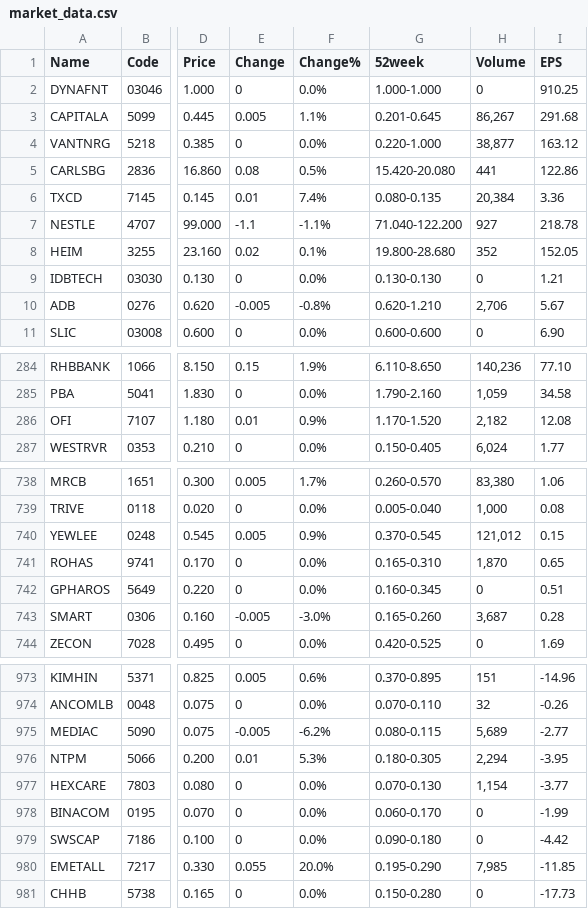
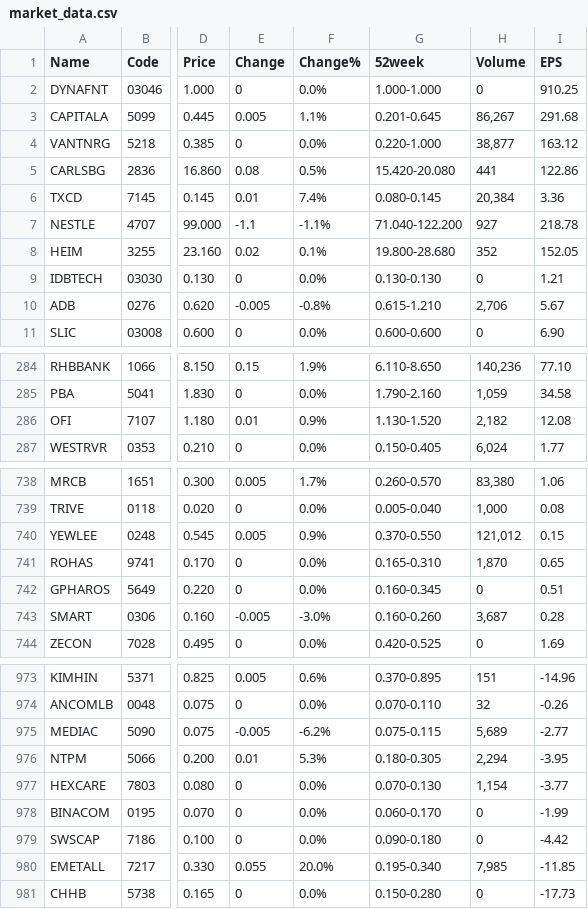
Before and after one commit to tingyaozu/market_data, a CSV file: market_data.csv, drawn as a sheet; only a part is shown, gaps mark what is left out; the diff covers the shown part only; the diff names each change by its address in the sheet, - before the commit and + after, or states it on an @@ line.

```diff
--- a/market_data.csv
+++ b/market_data.csv
-G6 (52week): 0.080-0.135
+G6 (52week): 0.080-0.145
-G10 (52week): 0.620-1.210
+G10 (52week): 0.615-1.210
-G286 (52week): 1.170-1.520
+G286 (52week): 1.130-1.520
-G740 (52week): 0.370-0.545
+G740 (52week): 0.370-0.550
-G743 (52week): 0.165-0.260
+G743 (52week): 0.160-0.260
-G975 (52week): 0.080-0.115
+G975 (52week): 0.075-0.115
-G980 (52week): 0.195-0.290
+G980 (52week): 0.195-0.340
```
Also changed, not shown: 2 moved rows and 10 edited cells elsewhere in this file.
